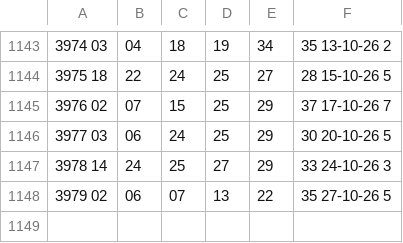
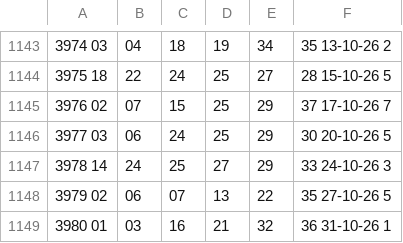
Before and after one commit to igalshih-prog/LREI, a CSV file: data/lottery.csv, drawn as a sheet; only a part is shown, gaps mark what is left out; the diff names each change by its address in the sheet, - before the commit and + after, or states it on an @@ line.

Commit message:
data(p1): extend quarantined draft candidate through draw 3980; no promotion

```diff
--- a/data/lottery.csv
+++ b/data/lottery.csv
+row 1149: 3980 01 | 03 | 16 | 21 | 32 | 36 31-10-26 1
```
